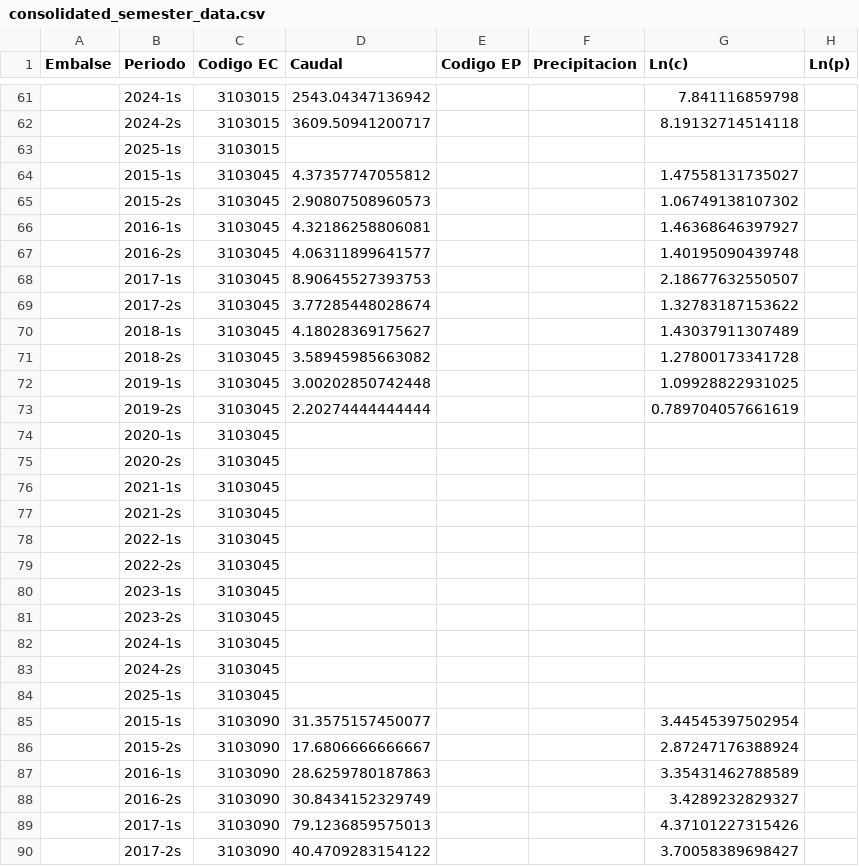
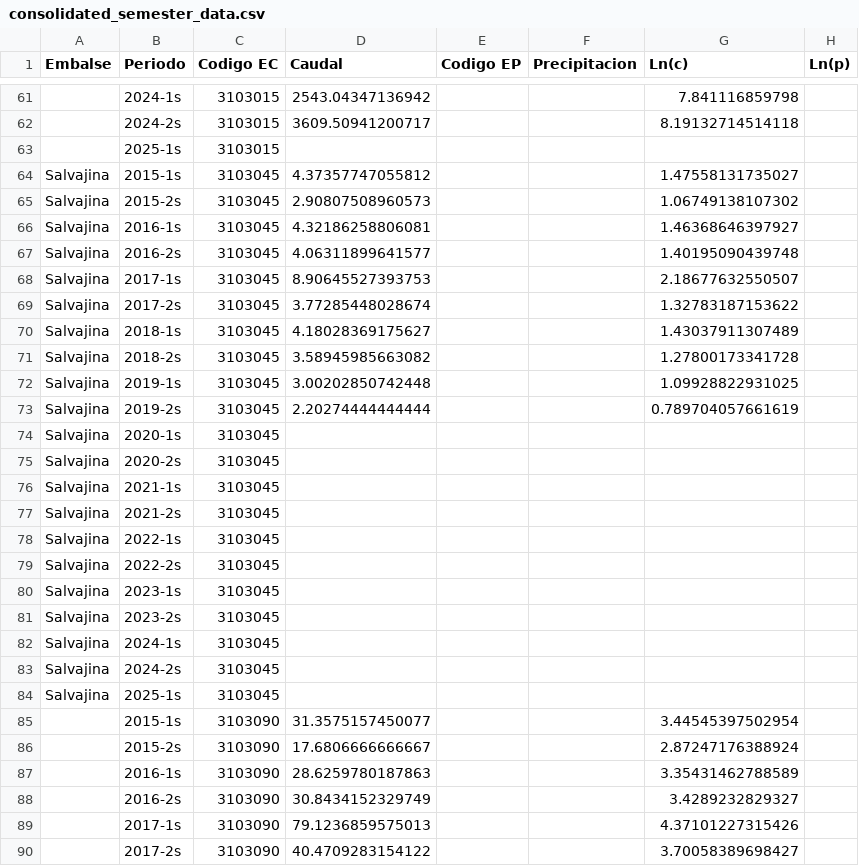
Before and after one commit to GNUTADEO/Tuxilo, a CSV file: data/Caudal/Calculo_caudal/consolidated_semester_data.csv (was data/Caudal/consolidated_semester_data.csv), drawn as a sheet; only a part is shown, gaps mark what is left out; the diff covers the shown part only.

```diff
--- a/data/Caudal/consolidated_semester_data.csv
+++ b/data/Caudal/Calculo_caudal/consolidated_semester_data.csv
@@ -63,23 +63,23 @@ Embalse;Periodo;Codigo EC;Caudal;Codigo EP;Precipitacion;Ln(c);Ln(p)
 ;2025-1s;3103015;;;;;
-;2015-1s;3103045;4.37357747055812;;;1.47558131735027;
-;2015-2s;3103045;2.90807508960573;;;1.06749138107302;
-;2016-1s;3103045;4.32186258806081;;;1.46368646397927;
-;2016-2s;3103045;4.06311899641577;;;1.40195090439748;
-;2017-1s;3103045;8.90645527393753;;;2.18677632550507;
-;2017-2s;3103045;3.77285448028674;;;1.32783187153622;
-;2018-1s;3103045;4.18028369175627;;;1.43037911307489;
-;2018-2s;3103045;3.58945985663082;;;1.27800173341728;
-;2019-1s;3103045;3.00202850742448;;;1.09928822931025;
-;2019-2s;3103045;2.20274444444444;;;0.789704057661619;
-;2020-1s;3103045;;;;;
-;2020-2s;3103045;;;;;
-;2021-1s;3103045;;;;;
-;2021-2s;3103045;;;;;
-;2022-1s;3103045;;;;;
-;2022-2s;3103045;;;;;
-;2023-1s;3103045;;;;;
-;2023-2s;3103045;;;;;
-;2024-1s;3103045;;;;;
-;2024-2s;3103045;;;;;
-;2025-1s;3103045;;;;;
+Salvajina;2015-1s;3103045;4.37357747055812;;;1.47558131735027;
+Salvajina;2015-2s;3103045;2.90807508960573;;;1.06749138107302;
+Salvajina;2016-1s;3103045;4.32186258806081;;;1.46368646397927;
+Salvajina;2016-2s;3103045;4.06311899641577;;;1.40195090439748;
+Salvajina;2017-1s;3103045;8.90645527393753;;;2.18677632550507;
+Salvajina;2017-2s;3103045;3.77285448028674;;;1.32783187153622;
+Salvajina;2018-1s;3103045;4.18028369175627;;;1.43037911307489;
+Salvajina;2018-2s;3103045;3.58945985663082;;;1.27800173341728;
+Salvajina;2019-1s;3103045;3.00202850742448;;;1.09928822931025;
+Salvajina;2019-2s;3103045;2.20274444444444;;;0.789704057661619;
+Salvajina;2020-1s;3103045;;;;;
+Salvajina;2020-2s;3103045;;;;;
+Salvajina;2021-1s;3103045;;;;;
+Salvajina;2021-2s;3103045;;;;;
+Salvajina;2022-1s;3103045;;;;;
+Salvajina;2022-2s;3103045;;;;;
+Salvajina;2023-1s;3103045;;;;;
+Salvajina;2023-2s;3103045;;;;;
+Salvajina;2024-1s;3103045;;;;;
+Salvajina;2024-2s;3103045;;;;;
+Salvajina;2025-1s;3103045;;;;;
 ;2015-1s;3103090;31.3575157450077;;;3.44545397502954;
```
Also changed, not shown: 105 edited cells elsewhere in this file, 2 other files.
